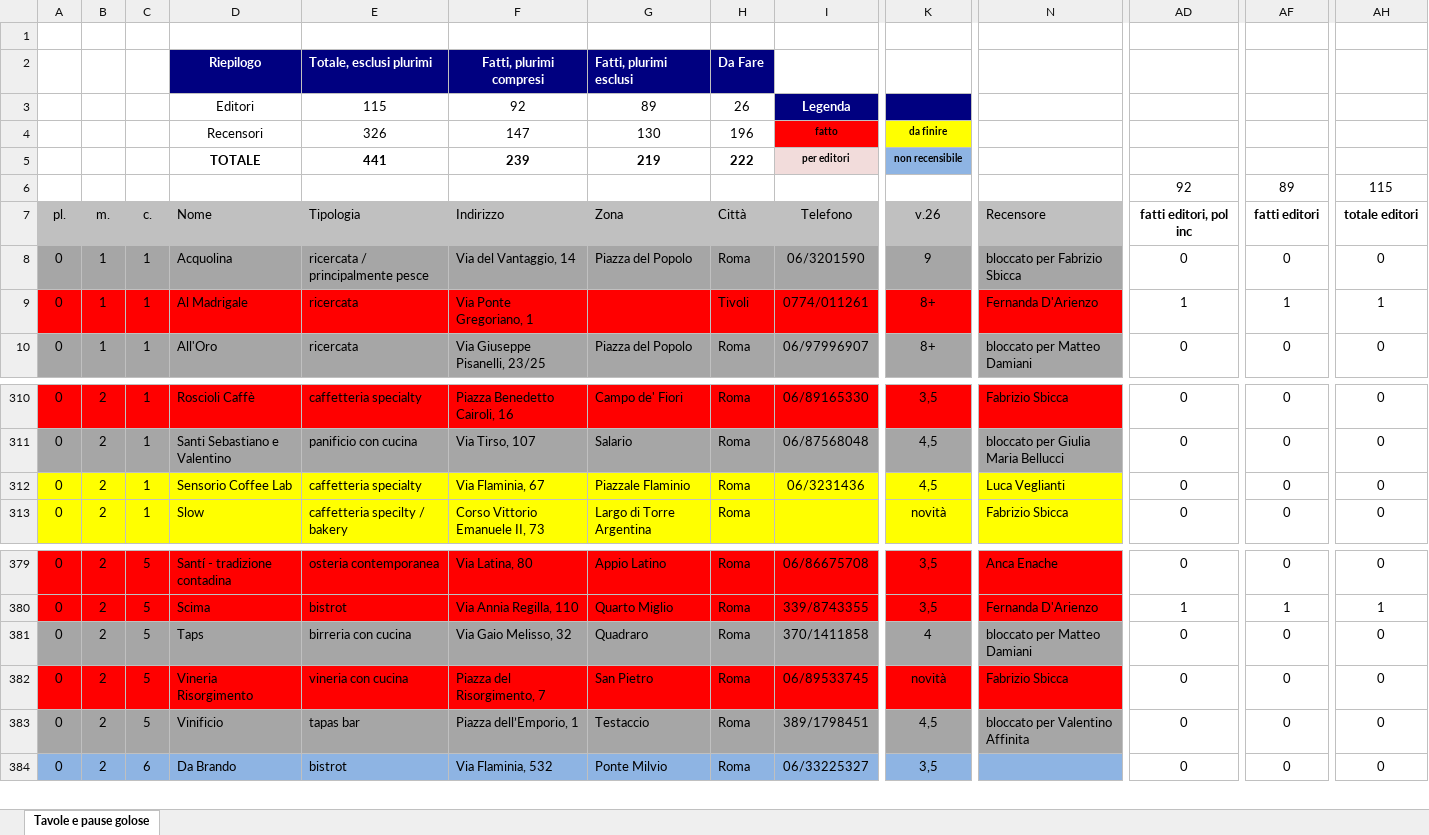
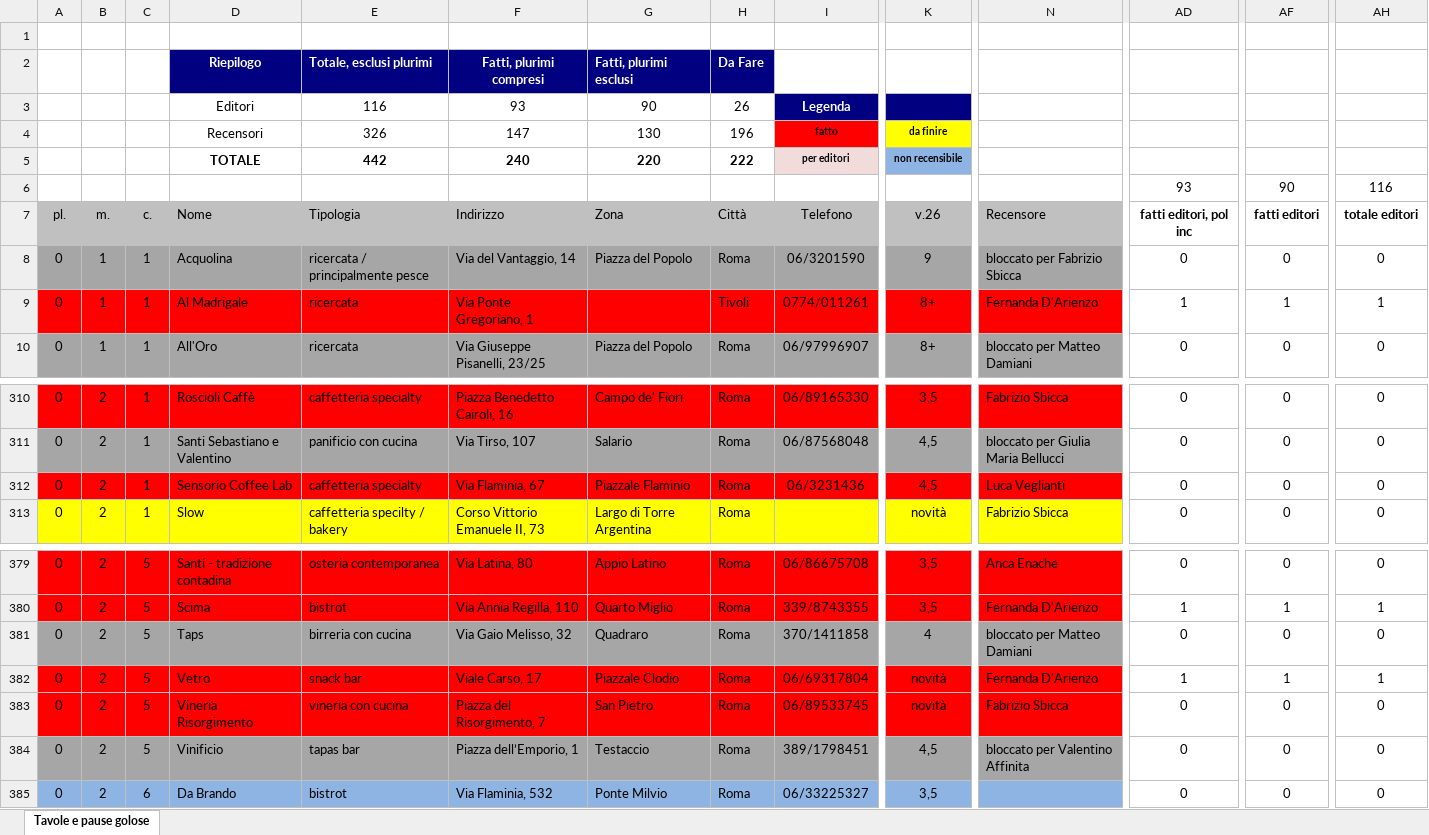
Before and after one commit to pecoraneraeditore/mappa-ristoranti, an Excel workbook: Roma_2027.xlsx, sheet Tavole e pause golose, drawn as a sheet; only a part is shown, gaps mark what is left out; values as stored, in another font and other column widths than the file's, no borders; rows hold the shown columns only; the diff covers the shown part only; the diff names each change by its address in the sheet, - before the commit and + after, or states it on an @@ line.

```diff
--- a/Roma_2027.xlsx (sheet Tavole e pause golose)
+++ b/Roma_2027.xlsx (sheet Tavole e pause golose)
-E3: 115
+E3: 116
-F3: 92
+F3: 93
-G3: 89
+G3: 90
-E5: 441
+E5: 442
-F5: 239
+F5: 240
-G5: 219
+G5: 220
-AD6: 92
+AD6: 93
-AF6: 89
+AF6: 90
-AH6: 115
+AH6: 116
-A312:N312 fill: #FFFF00
+A312:N312 fill: #FF0000
+row 382: 0 | 2 | 5 | Vetro | snack bar | Viale Carso, 17 | Piazzale Clodio | Roma | 06/69317804 | novità | Fernanda D'Arienzo | 1 | 1 | 1
```
Also changed, not shown: cell formats elsewhere in this sheet, formulas that keep their value, 3 other files.
